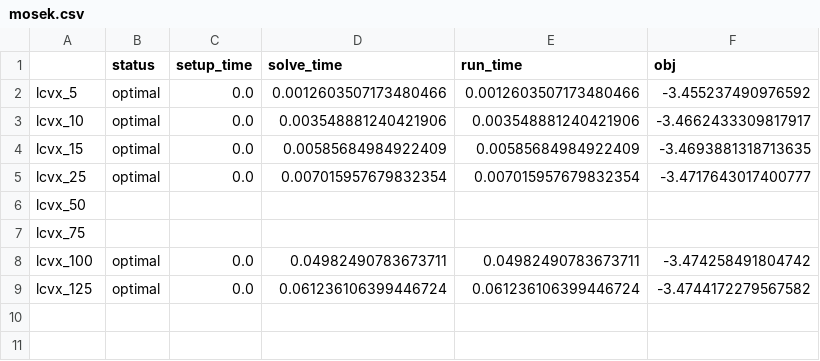
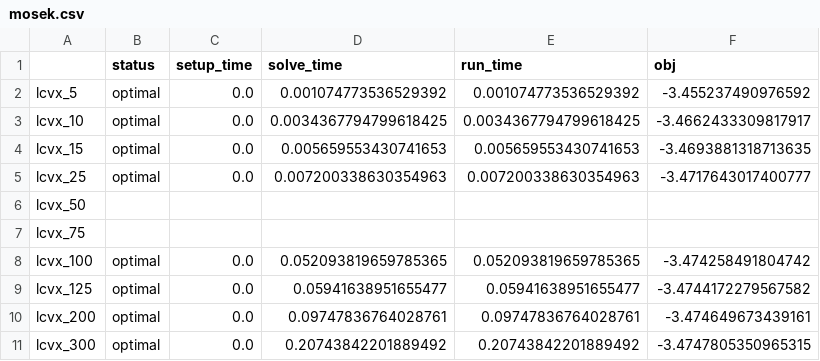
Before and after one commit to qoco-org/qoco-benchmarks, a CSV file: results/lcvx/mosek.csv, drawn as a sheet.

```diff
--- a/results/lcvx/mosek.csv
+++ b/results/lcvx/mosek.csv
@@ -1,9 +1,11 @@
 ,status,setup_time,solve_time,run_time,obj
-lcvx_5,optimal,0.0,0.0012603507173480466,0.0012603507173480466,-3.455237490976592
-lcvx_10,optimal,0.0,0.003548881240421906,0.003548881240421906,-3.4662433309817917
-lcvx_15,optimal,0.0,0.00585684984922409,0.00585684984922409,-3.4693881318713635
-lcvx_25,optimal,0.0,0.007015957679832354,0.007015957679832354,-3.4717643017400777
+lcvx_5,optimal,0.0,0.001074773536529392,0.001074773536529392,-3.455237490976592
+lcvx_10,optimal,0.0,0.0034367794799618425,0.0034367794799618425,-3.4662433309817917
+lcvx_15,optimal,0.0,0.005659553430741653,0.005659553430741653,-3.4693881318713635
+lcvx_25,optimal,0.0,0.007200338630354963,0.007200338630354963,-3.4717643017400777
 lcvx_50,,,,,
 lcvx_75,,,,,
-lcvx_100,optimal,0.0,0.04982490783673711,0.04982490783673711,-3.474258491804742
-lcvx_125,optimal,0.0,0.061236106399446724,0.061236106399446724,-3.4744172279567582
+lcvx_100,optimal,0.0,0.052093819659785365,0.052093819659785365,-3.474258491804742
+lcvx_125,optimal,0.0,0.05941638951655477,0.05941638951655477,-3.4744172279567582
+lcvx_200,optimal,0.0,0.09747836764028761,0.09747836764028761,-3.474649673439161
+lcvx_300,optimal,0.0,0.20743842201889492,0.20743842201889492,-3.4747805350965315
```
Also changed, not shown: results/lcvx/qcos.csv, results/robust_kalman_filter/clarabel.csv, 13 other files.
